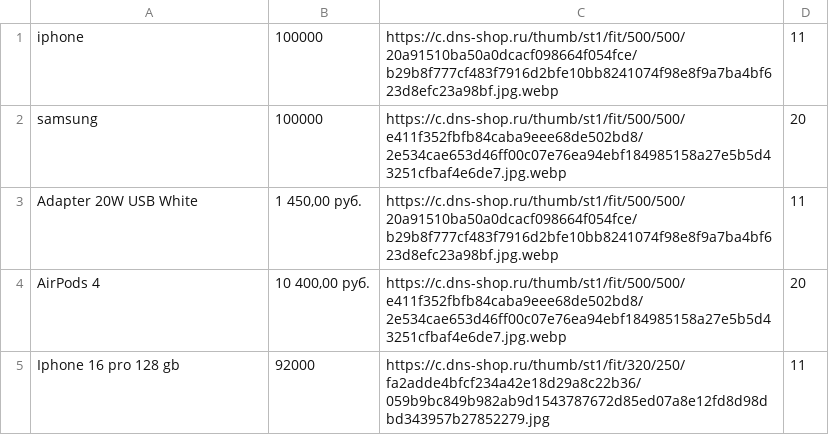
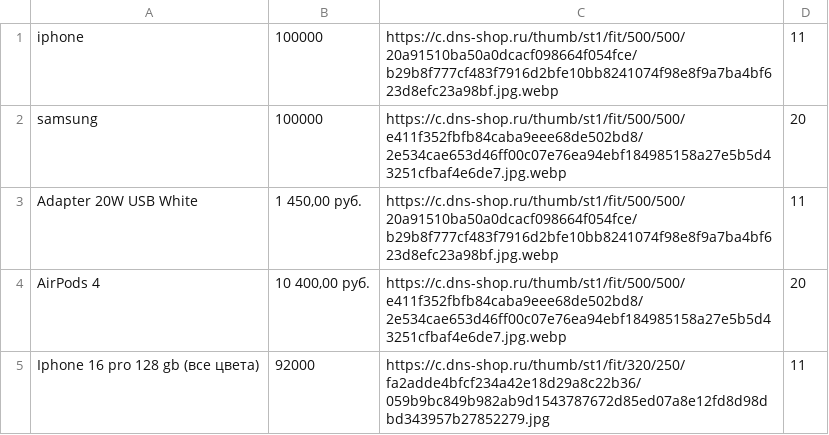
Before and after one commit to onixnartkala/calc, a CSV file: ONYX.csv, drawn as a sheet.

Commit message:
Update ONYX.csv

```diff
--- a/ONYX.csv
+++ b/ONYX.csv
@@ -4,2 +4,2 @@ Adapter 20W USB White;1 450,00 руб.;https://c.dns-shop.ru/thumb/st1/fit/500/5
 AirPods 4;10 400,00 руб.;https://c.dns-shop.ru/thumb/st1/fit/500/500/e411f352fbfb84caba9eee68de502bd8/2e534cae653d46ff00c07e76ea94ebf184985158a27e5b5d43251cfbaf4e6de7.jpg.webp;20
-Iphone 16 pro 128 gb;92000;https://c.dns-shop.ru/thumb/st1/fit/320/250/fa2adde4bfcf234a42e18d29a8c22b36/059b9bc849b982ab9d1543787672d85ed07a8e12fd8d98dbd343957b27852279.jpg;11
+Iphone 16 pro 128 gb (все цвета);92000;https://c.dns-shop.ru/thumb/st1/fit/320/250/fa2adde4bfcf234a42e18d29a8c22b36/059b9bc849b982ab9d1543787672d85ed07a8e12fd8d98dbd343957b27852279.jpg;11
```
